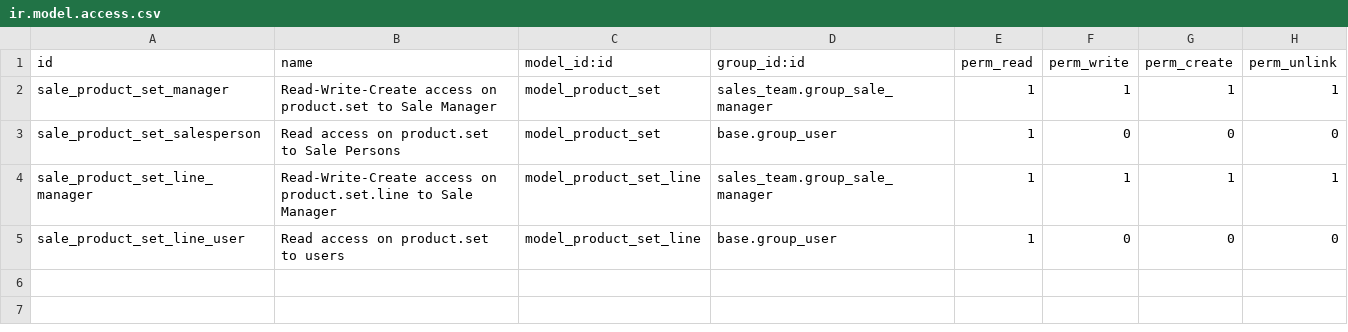
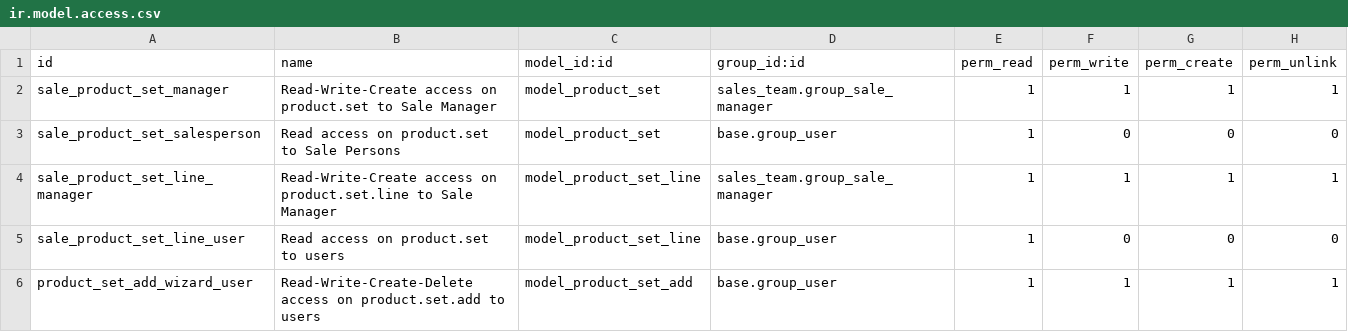
Before and after one commit to omalbastin/sale-workflow, a CSV file: sale_product_set/security/ir.model.access.csv, drawn as a sheet.

Commit message:
[MIG] sale_product_set: Migration to 14.0

```diff
--- a/sale_product_set/security/ir.model.access.csv
+++ b/sale_product_set/security/ir.model.access.csv
@@ -5 +5,2 @@ sale_product_set_line_manager,Read-Write-Create access on product.set.line to Sa
 sale_product_set_line_user,Read access on product.set to users,model_product_set_line,base.group_user,1,0,0,0
+product_set_add_wizard_user,Read-Write-Create-Delete access on product.set.add to users,model_product_set_add,base.group_user,1,1,1,1
```
Also changed, not shown: 7 other files.
